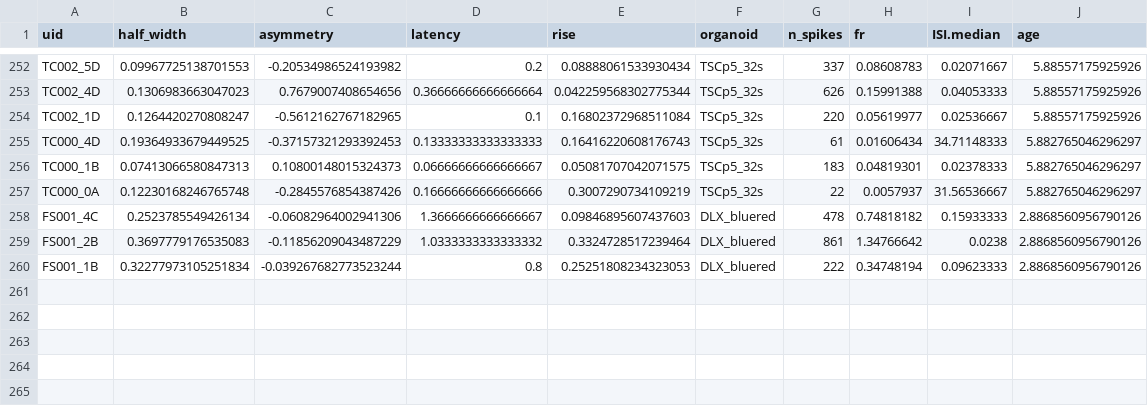
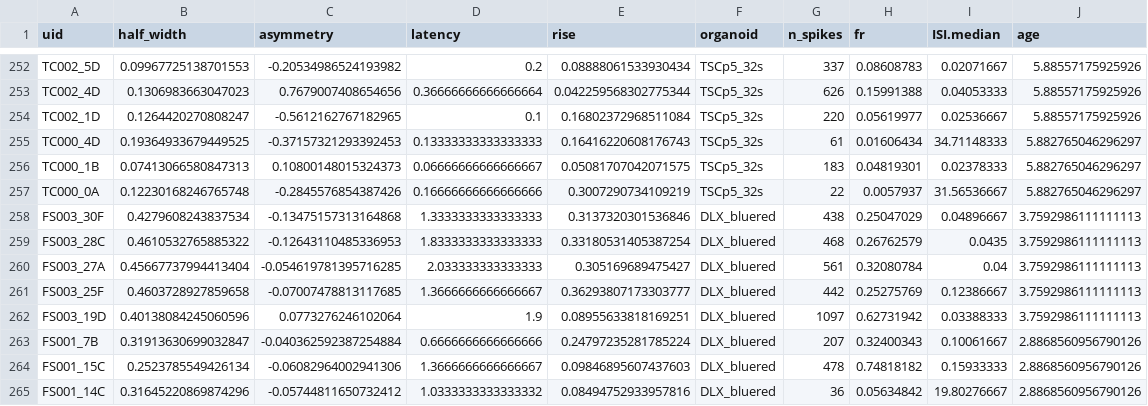
Before and after one commit to JoseGuzman/minibrain, a CSV file: DataSets/spikes.csv, drawn as a sheet; only a part is shown, gaps mark what is left out.

```diff
--- a/DataSets/spikes.csv
+++ b/DataSets/spikes.csv
@@ -257,4 +257,9 @@ TC000_1B,0.07413066580847313,0.10800148015324373,0.06666666666666667,0.050817070
 TC000_0A,0.12230168246765748,-0.2845576854387426,0.16666666666666666,0.3007290734109219,TSCp5_32s,22,0.0057937,31.56536667,5.882765046296297
-FS001_4C,0.2523785549426134,-0.06082964002941306,1.3666666666666667,0.09846895607437603,DLX_bluered,478,0.74818182,0.15933333,2.8868560956790126
-FS001_2B,0.3697779176535083,-0.11856209043487229,1.0333333333333332,0.3324728517239464,DLX_bluered,861,1.34766642,0.0238,2.8868560956790126
-FS001_1B,0.32277973105251834,-0.039267682773523244,0.8,0.25251808234323053,DLX_bluered,222,0.34748194,0.09623333,2.8868560956790126
+FS003_30F,0.4279608243837534,-0.13475157313164868,1.3333333333333333,0.3137320301536846,DLX_bluered,438,0.25047029,0.04896667,3.7592986111111113
+FS003_28C,0.4610532765885322,-0.12643110485336953,1.8333333333333333,0.33180531405387254,DLX_bluered,468,0.26762579,0.0435,3.7592986111111113
+FS003_27A,0.45667737994413404,-0.054619781395716285,2.033333333333333,0.305169689475427,DLX_bluered,561,0.32080784,0.04,3.7592986111111113
+FS003_25F,0.4603728927859658,-0.07007478813117685,1.3666666666666667,0.36293807173303777,DLX_bluered,442,0.25275769,0.12386667,3.7592986111111113
+FS003_19D,0.40138084245060596,0.0773276246102064,1.9,0.08955633818169251,DLX_bluered,1097,0.62731942,0.03388333,3.7592986111111113
+FS001_7B,0.31913630699032847,-0.040362592387254884,0.6666666666666666,0.24797235281785224,DLX_bluered,207,0.32400343,0.10061667,2.8868560956790126
+FS001_15C,0.2523785549426134,-0.06082964002941306,1.3666666666666667,0.09846895607437603,DLX_bluered,478,0.74818182,0.15933333,2.8868560956790126
+FS001_14C,0.31645220869874296,-0.05744811650732412,1.0333333333333332,0.08494752933957816,DLX_bluered,36,0.05634842,19.80276667,2.8868560956790126
```
Also changed, not shown: 1 other file.
